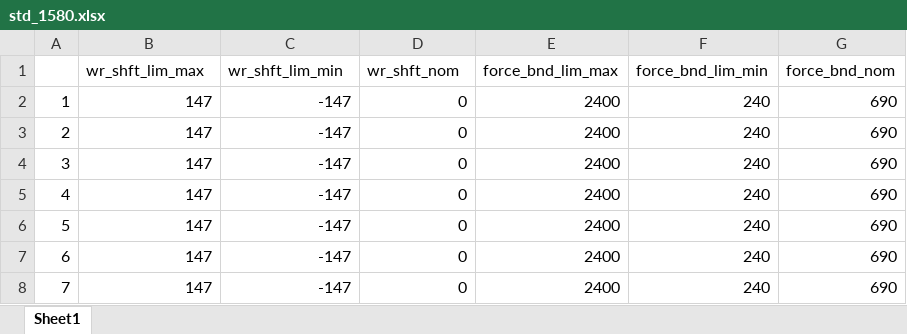
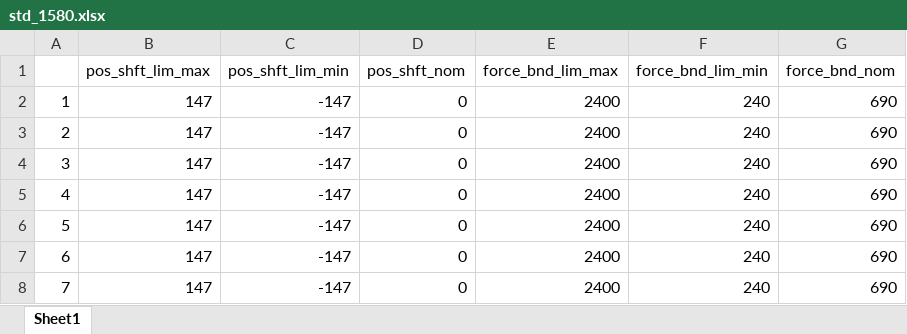
Before and after one commit to nekohor/tiny_ssu_calc, an Excel workbook: config/cfg_env/std_1580.xlsx, sheet Sheet1, drawn as a sheet; values as stored, in another font and other column widths than the file's, no borders; the diff names each change by its address in the sheet, - before the commit and + after, or states it on an @@ line.

```diff
--- a/config/cfg_env/std_1580.xlsx (sheet Sheet1)
+++ b/config/cfg_env/std_1580.xlsx (sheet Sheet1)
-B1: wr_shft_lim_max
+B1: pos_shft_lim_max
-C1: wr_shft_lim_min
+C1: pos_shft_lim_min
-D1: wr_shft_nom
+D1: pos_shft_nom
```
Also changed, not shown: config/cfg_env/std_2250.xlsx, 3 other files.
